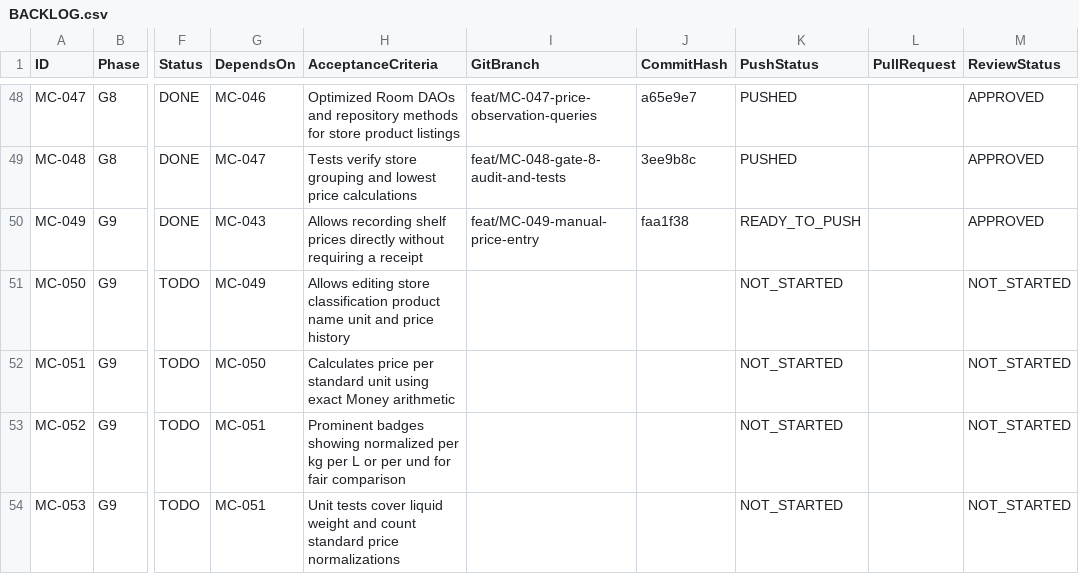
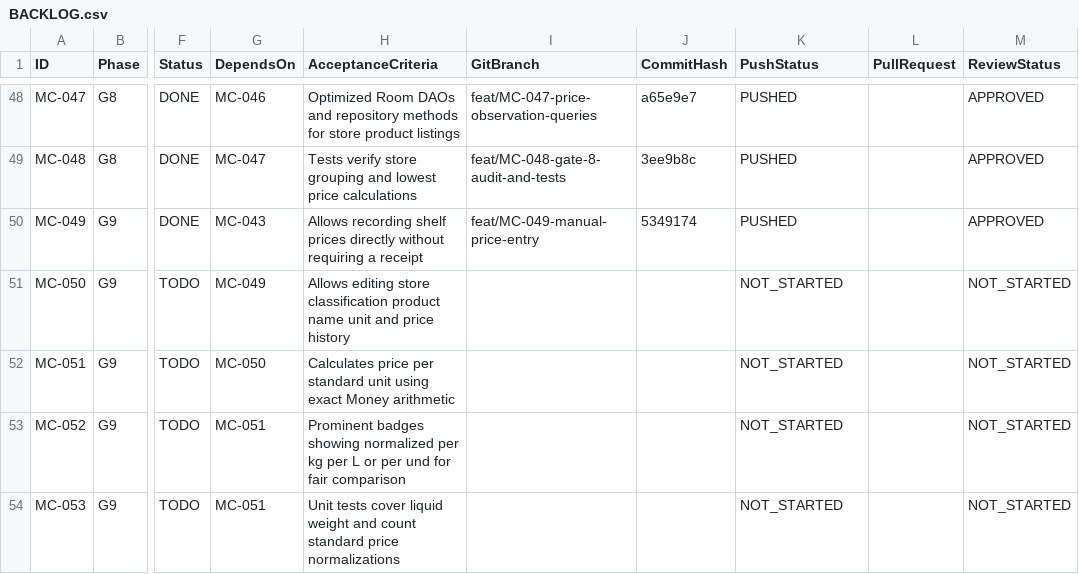
Before and after one commit to barbosaivan/MarketCompare, a CSV file: BACKLOG.csv, drawn as a sheet; only a part is shown, gaps mark what is left out; the diff names each change by its address in the sheet, - before the commit and + after, or states it on an @@ line.

Commit message:
chore(backlog): mark MC-049 as PUSHED on develop

```diff
--- a/BACKLOG.csv
+++ b/BACKLOG.csv
-J50 (CommitHash): faa1f38
+J50 (CommitHash): 5349174
-K50 (PushStatus): READY_TO_PUSH
+K50 (PushStatus): PUSHED
```
